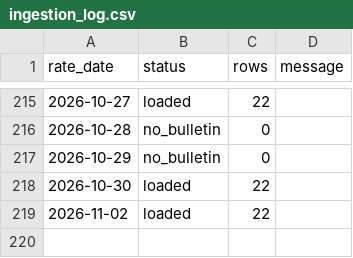
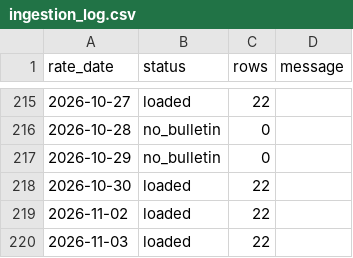
Before and after one commit to lidianarhoro88/tcmb-fx-rates-pipeline, a CSV file: data/ingestion_log.csv, drawn as a sheet; only a part is shown, gaps mark what is left out; the diff names each change by its address in the sheet, - before the commit and + after, or states it on an @@ line.

```diff
--- a/data/ingestion_log.csv
+++ b/data/ingestion_log.csv
+row 220: 2026-11-03 | loaded | 22
```
Also changed, not shown: data/fx_rates.csv, 1 other file.
